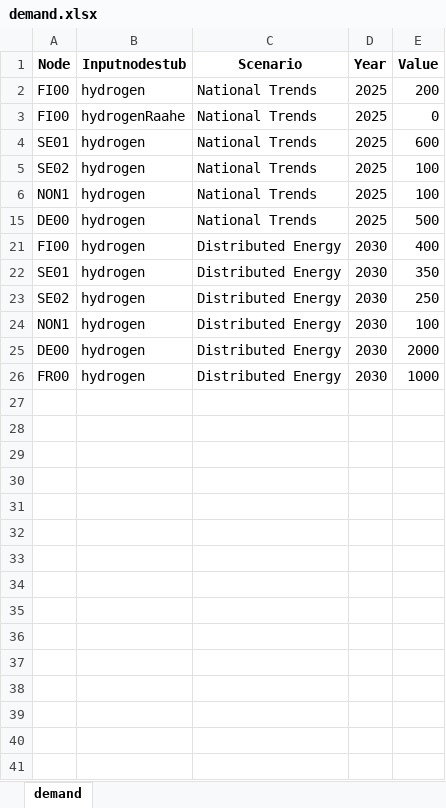
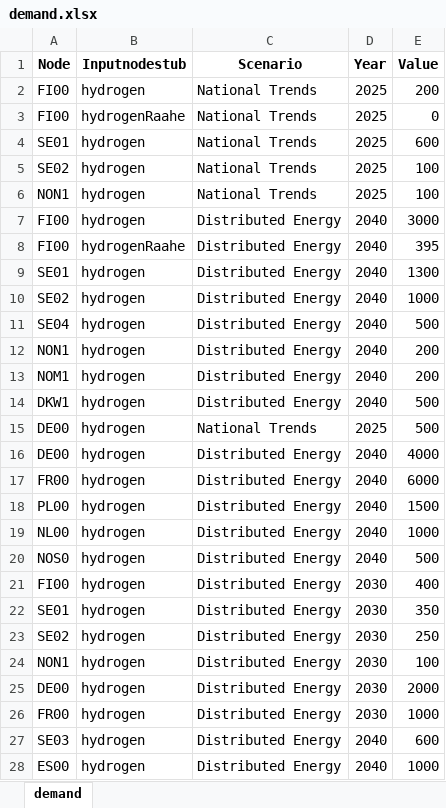
Before and after one commit to vttresearch/north_european_model, an Excel workbook: input/demand.xlsx, sheet demand, drawn as a sheet; values as stored, in another font and other column widths than the file's, no borders; charts and pictures not drawn; the diff names each change by its address in the sheet, - before the commit and + after, or states it on an @@ line.

```diff
--- a/input/demand.xlsx (sheet demand)
+++ b/input/demand.xlsx (sheet demand)
@@ row 7 unhidden: FI00 | hydrogen | Distributed Energy | 2040 | 3000 @@
@@ row 8 unhidden: FI00 | hydrogenRaahe | Distributed Energy | 2040 | 395 @@
@@ row 9 unhidden: SE01 | hydrogen | Distributed Energy | 2040 | 1300 @@
@@ row 10 unhidden: SE02 | hydrogen | Distributed Energy | 2040 | 1000 @@
@@ row 11 unhidden: SE04 | hydrogen | Distributed Energy | 2040 | 500 @@
@@ row 12 unhidden: NON1 | hydrogen | Distributed Energy | 2040 | 200 @@
@@ row 13 unhidden: NOM1 | hydrogen | Distributed Energy | 2040 | 200 @@
@@ row 14 unhidden: DKW1 | hydrogen | Distributed Energy | 2040 | 500 @@
@@ row 16 unhidden: DE00 | hydrogen | Distributed Energy | 2040 | 4000 @@
@@ row 17 unhidden: FR00 | hydrogen | Distributed Energy | 2040 | 6000 @@
@@ row 18 unhidden: PL00 | hydrogen | Distributed Energy | 2040 | 1500 @@
@@ row 19 unhidden: NL00 | hydrogen | Distributed Energy | 2040 | 1000 @@
@@ row 20 unhidden: NOS0 | hydrogen | Distributed Energy | 2040 | 500 @@
+row 27: SE03 | hydrogen | Distributed Energy | 2040 | 600
+row 28: ES00 | hydrogen | Distributed Energy | 2040 | 1000
```
Also changed, not shown: input/capacity/additional-units-conventional.xlsx, input/capacity/additional-units-vre.xlsx, 2 other files.
